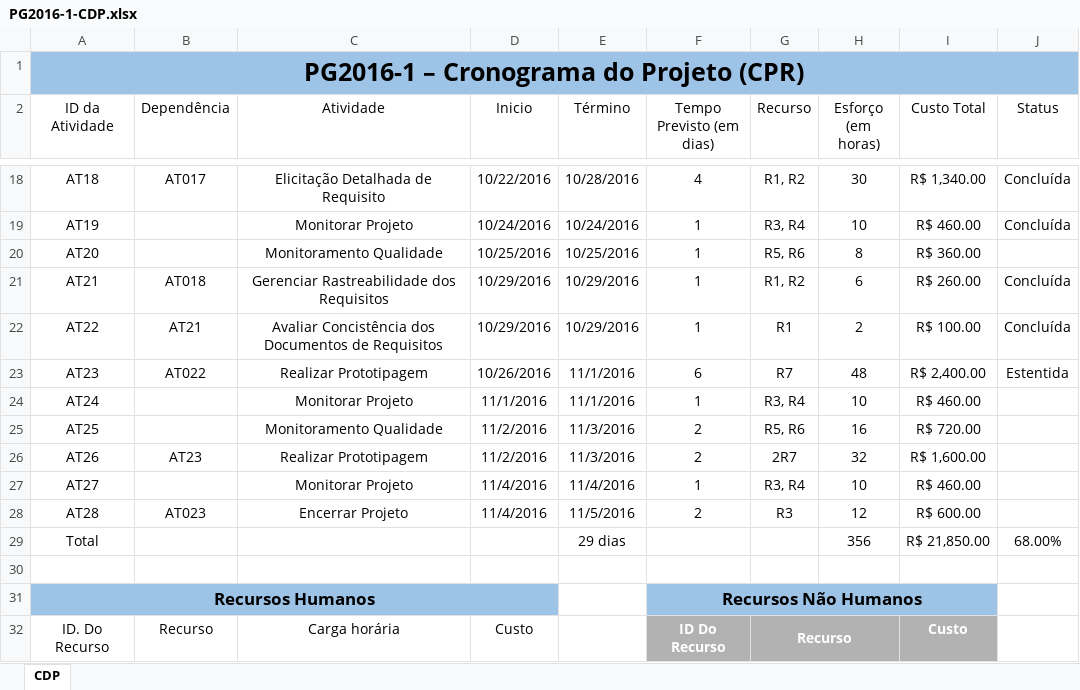
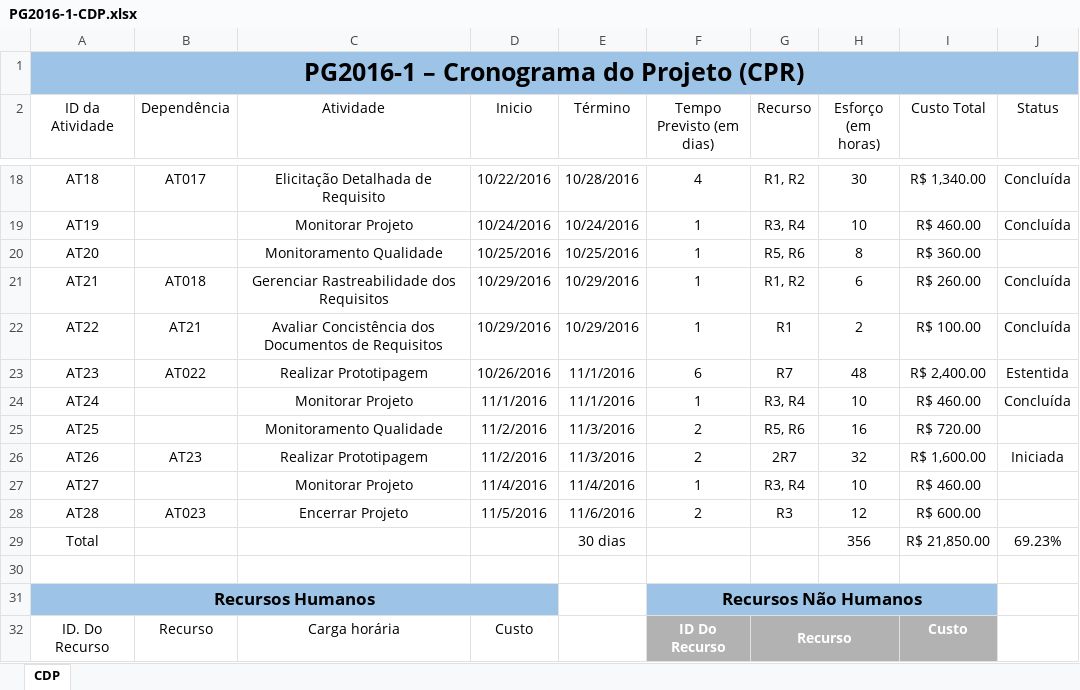
Before and after one commit to matheuspiment/PSW, an Excel workbook: Projeto/GPR/PG2016-1-CDP.xlsx, sheet CDP, drawn as a sheet; only a part is shown, gaps mark what is left out; values as stored, in another font and other column widths than the file's, no borders; table styles not drawn; the diff names each change by its address in the sheet, - before the commit and + after, or states it on an @@ line.

```diff
--- a/Projeto/GPR/PG2016-1-CDP.xlsx (sheet CDP)
+++ b/Projeto/GPR/PG2016-1-CDP.xlsx (sheet CDP)
-J24 (Status): (empty)
+J24 (Status): Concluída
-J26 (Status): (empty)
+J26 (Status): Iniciada
-D28 (Inicio): 11/4/2016
+D28 (Inicio): 11/5/2016
-E28 (Término): 11/5/2016
+E28 (Término): 11/6/2016
-E29 (Término): 29 dias
+E29 (Término): 30 dias
-J29 (Status): 68.00%
+J29 (Status): 69.23%
```
Also changed, not shown: Projeto/GPR/PG2016-1-CDM-4.xlsx.
